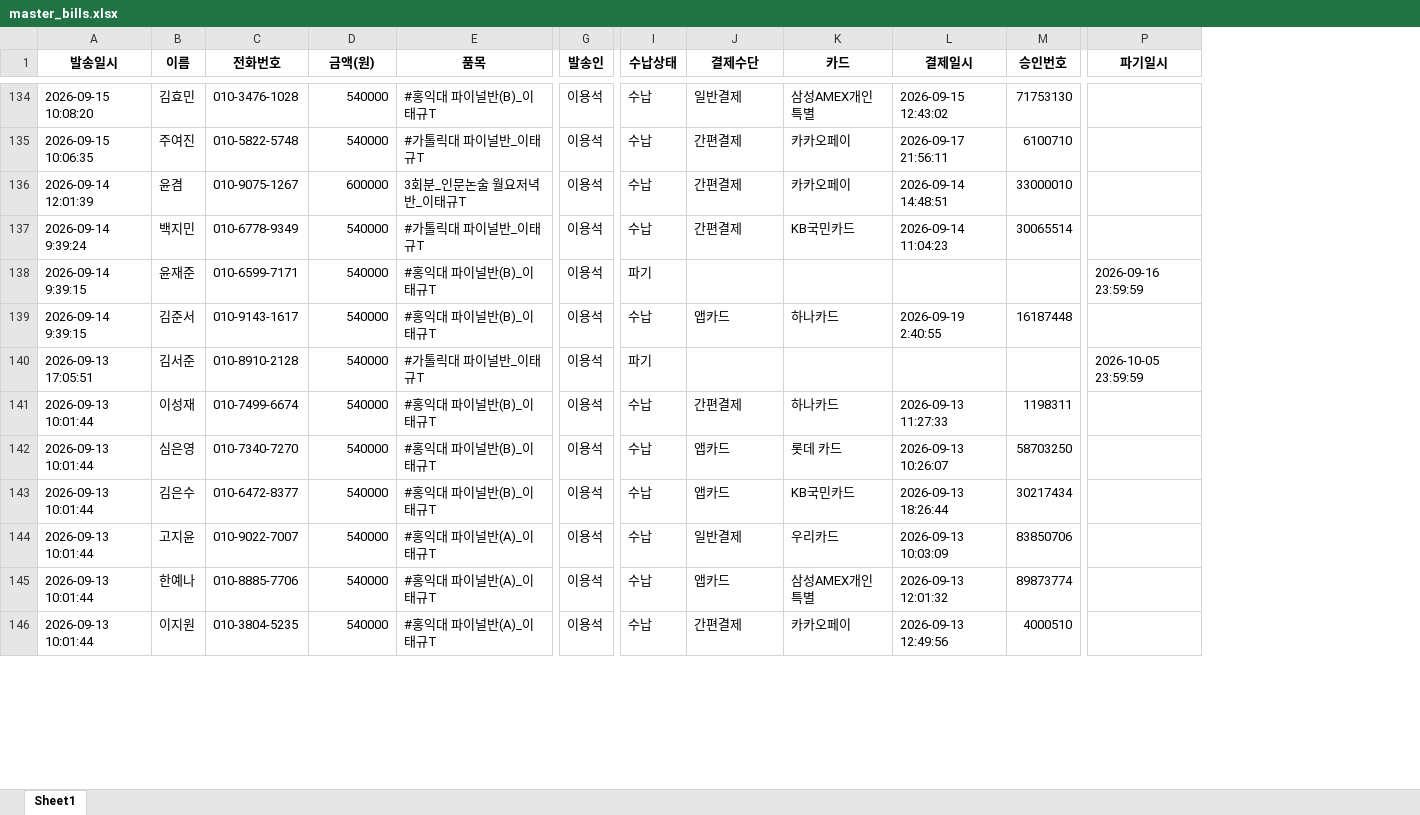
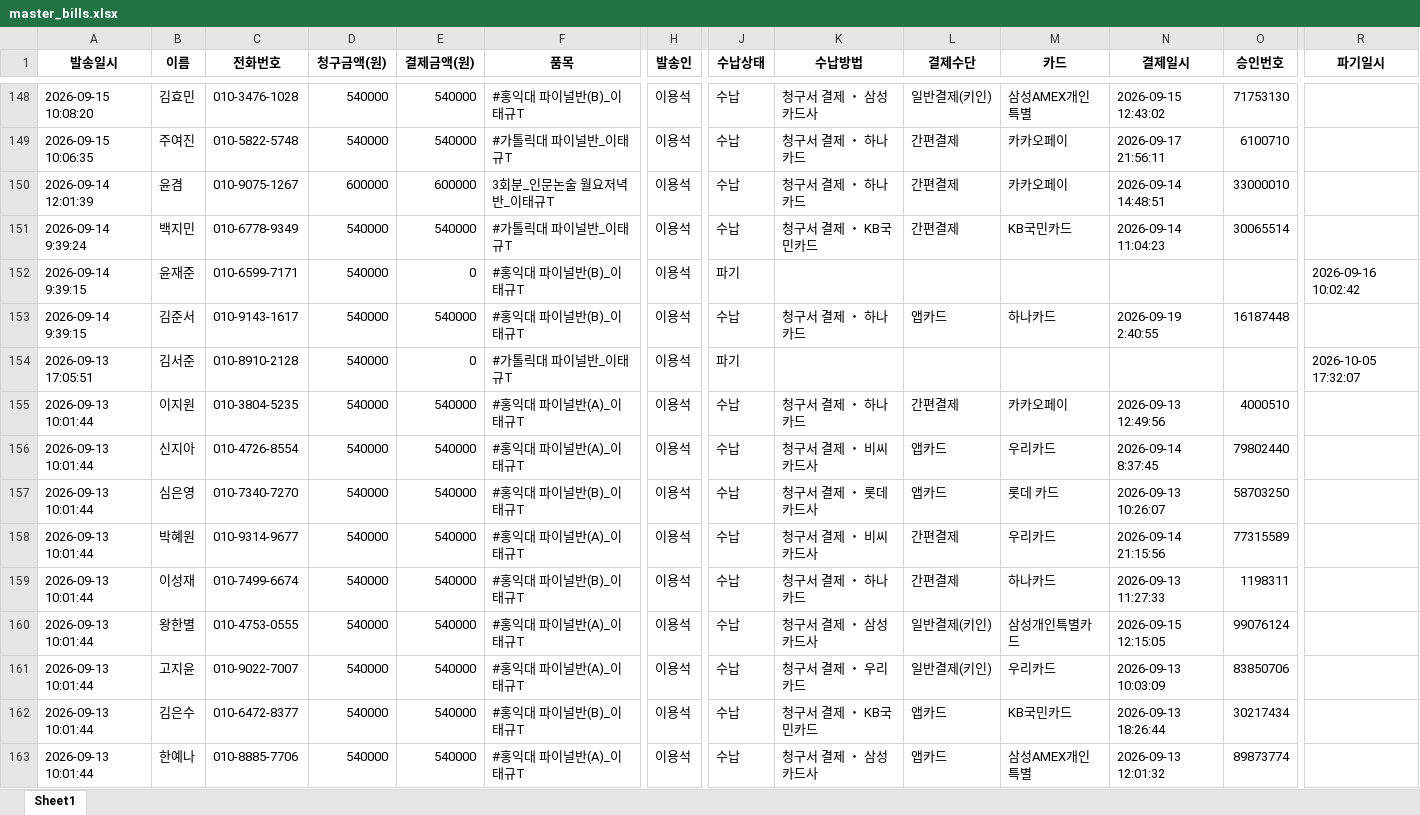
Before and after one commit to dimpactors-cpu/graphit-service, an Excel workbook: data/master_bills.xlsx, sheet Sheet1, drawn as a sheet; only a part is shown, gaps mark what is left out; values as stored, in another font and other column widths than the file's, no borders; removed rows and columns are numbered as before the commit, all else as after; rows hold the shown columns only; the diff covers the shown part only; the diff names each change by its address in the sheet, - before the commit and + after, or states it on an @@ line.

Commit message:
Fix Google Sheet column shift bug and real-time sync on startup

```diff
--- a/data/master_bills.xlsx (sheet Sheet1)
+++ b/data/master_bills.xlsx (sheet Sheet1)
+column E (결제금액(원)), rows 148-154: 540000 | 540000 | 600000 | 540000 | 0 | 540000 | 0; row 159: 540000; rows 161-163: all 540000
+column K (수납방법), rows 148-153: 청구서 결제 ・ 삼성카드사 | 청구서 결제 ・ 하나카드 | 청구서 결제 ・ 하나카드 | 청구서 결제 ・ KB국민카드 |  | 청구서 결제 ・ 하나카드; row 159: 청구서 결제 ・ 하나카드; rows 161-163: 청구서 결제 ・ 우리카드 | 청구서 결제 ・ KB국민카드 | 청구서 결제 ・ 삼성카드사
-D1: 금액(원)
+D1: 청구금액(원)
-L148 (결제수단): 일반결제
+L148 (결제수단): 일반결제(키인)
-R152 (파기일시): 2026-09-16 23:59:59
+R152 (파기일시): 2026-09-16 10:02:42
-R154 (파기일시): 2026-10-05 23:59:59
+R154 (파기일시): 2026-10-05 17:32:07
@@ row 146 moved to row 155: 2026-09-13 10:01:44 @@
@@ row 148 moved to row 156: 2026-09-13 10:01:44 @@
+row 157: 2026-09-13 10:01:44 | 심은영 | 010-7340-7270 | 540000 | 540000 | #홍익대 파이널반(B)_이태규T | 이용석 | 수납 | 청구서 결제 ・ 롯데카드사 | 앱카드 | 롯데 카드 | 2026-09-13 10:26:07 | 58703250
@@ row 149 moved to row 158: 2026-09-13 10:01:44 @@
+row 160: 2026-09-13 10:01:44 | 왕한별 | 010-4753-0555 | 540000 | 540000 | #홍익대 파이널반(A)_이태규T | 이용석 | 수납 | 청구서 결제 ・ 삼성카드사 | 일반결제(키인) | 삼성개인특별카드 | 2026-09-15 12:15:05 | 99076124
-B161 (이름): 심은영
+B161 (이름): 고지윤
-C161 (전화번호): 010-7340-7270
+C161 (전화번호): 010-9022-7007
-F161 (품목): #홍익대 파이널반(B)_이태규T
+F161 (품목): #홍익대 파이널반(A)_이태규T
-L161 (결제수단): 앱카드
+L161 (결제수단): 일반결제(키인)
-M161 (카드): 롯데 카드
+M161 (카드): 우리카드
-N161 (결제일시): 2026-09-13 10:26:07
+N161 (결제일시): 2026-09-13 10:03:09
-O161 (승인번호): 58703250
+O161 (승인번호): 83850706
-row 144: 2026-09-13 10:01:44 | 고지윤 | 010-9022-7007 | 540000 | #홍익대 파이널반(A)_이태규T | 이용석 | 수납 | 일반결제 | 우리카드 | 2026-09-13 10:03:09 | 83850706
```
Also changed, not shown: 33 added rows, 20 removed rows, 17 moved rows and 81 edited cells elsewhere in this sheet, 6 other files.
